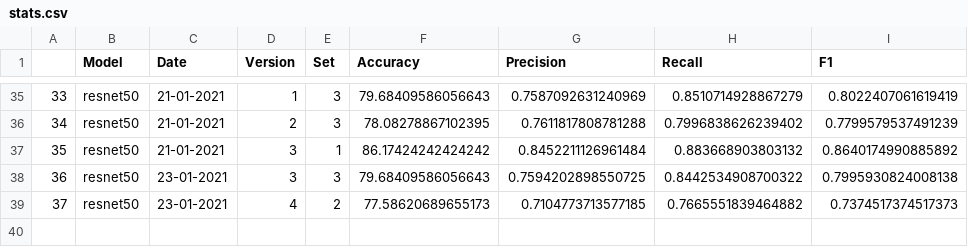
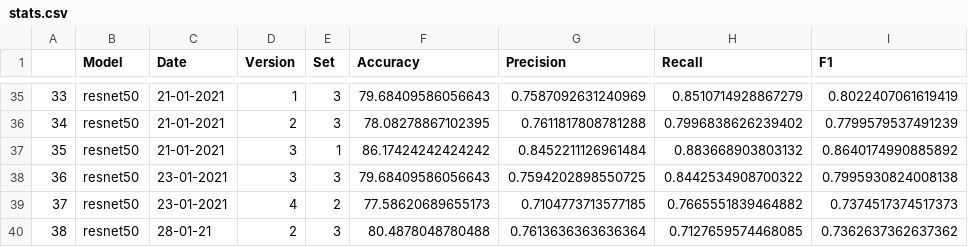
Before and after one commit to beamaia/ic-different-nets, a CSV file: stats.csv, drawn as a sheet; only a part is shown, gaps mark what is left out; the diff names each change by its address in the sheet, - before the commit and + after, or states it on an @@ line.

Commit message:
Attempt #2, resnet50, both sets

```diff
--- a/stats.csv
+++ b/stats.csv
+row 40: 38 | resnet50 | 28-01-21 | 2 | 3 | 80.4878048780488 | 0.7613636363636364 | 0.7127659574468085 | 0.7362637362637362
```
Also changed, not shown: positive_negatives_stats.csv, test_accuracies/accuracies.csv, 7 other files.
